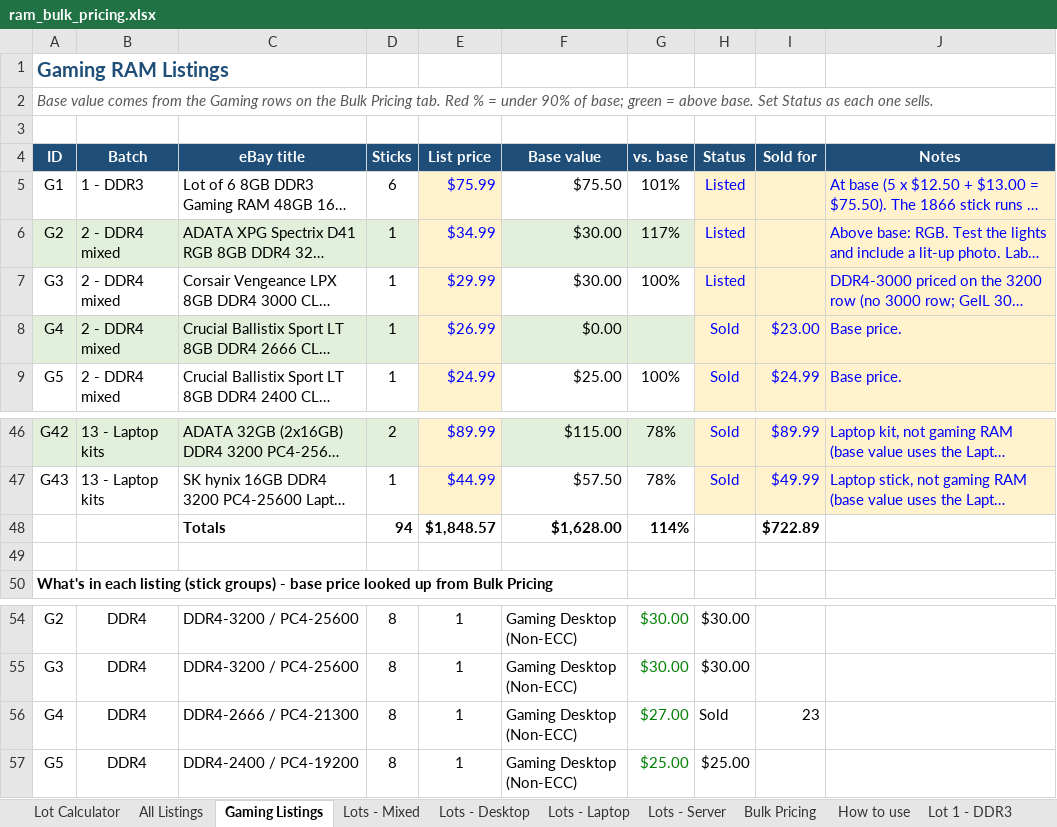
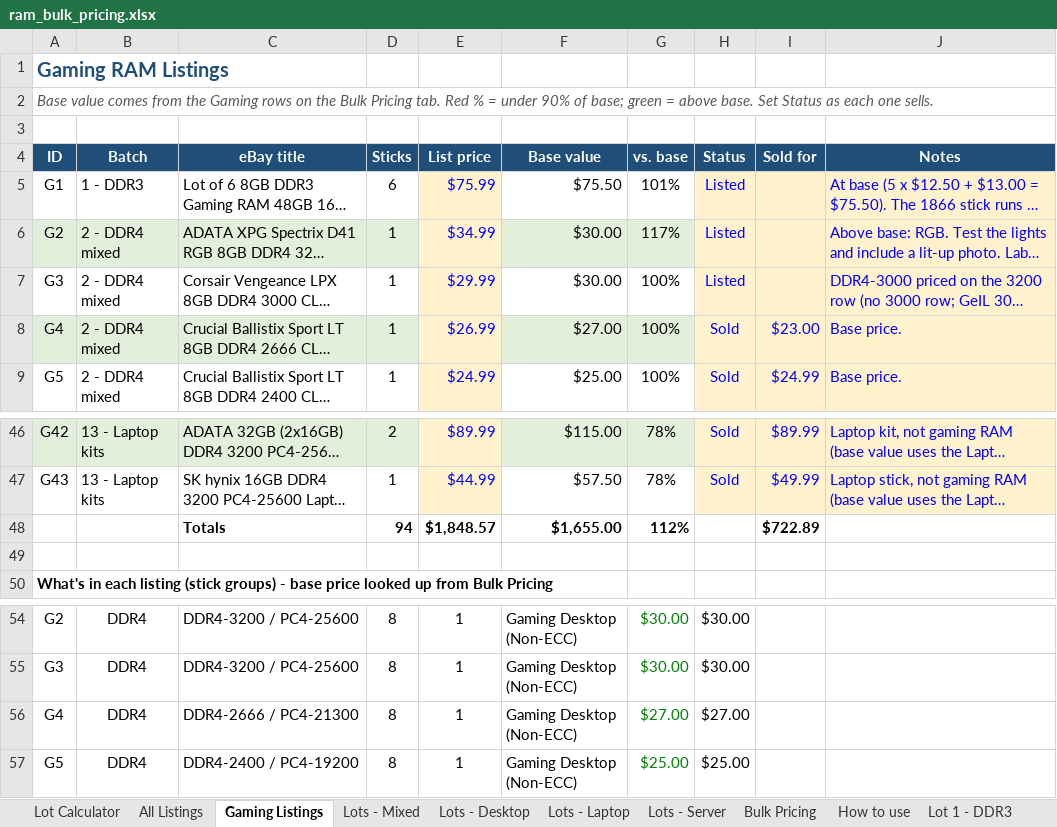
Before and after one commit to bgallaher-lgtm/Claude, an Excel workbook: ram_bulk_pricing.xlsx, sheet Gaming Listings, drawn as a sheet; only a part is shown, gaps mark what is left out; long unchanged cells end in …; values as stored, in another font and other column widths than the file's, no borders; conditional formats not drawn; the diff names each change by its address in the sheet, - before the commit and + after, or states it on an @@ line.

```diff
--- a/ram_bulk_pricing.xlsx (sheet Gaming Listings)
+++ b/ram_bulk_pricing.xlsx (sheet Gaming Listings)
-F8 (Base value): $0.00
+F8 (Base value): $27.00
-G8 (vs. base): (empty)
+G8 (vs. base): 100%
-F48 (Base value): $1,628.00
+F48 (Base value): $1,655.00
-G48 (vs. base): 114%
+G48 (vs. base): 112%
-H56 (Status): Sold
+H56 (Status): $27.00
-I56 (Sold for): 23
+I56 (Sold for): (empty)
```
